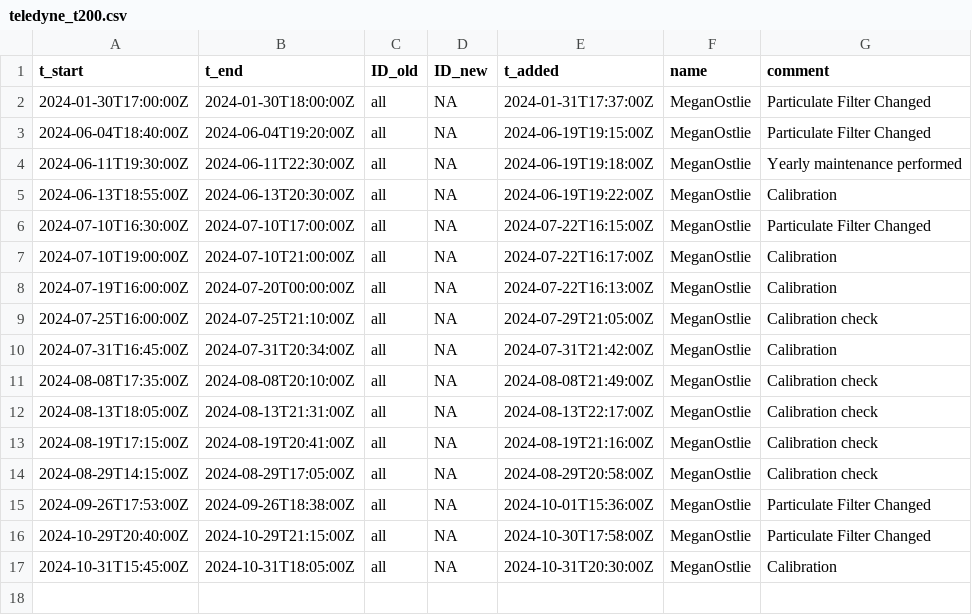
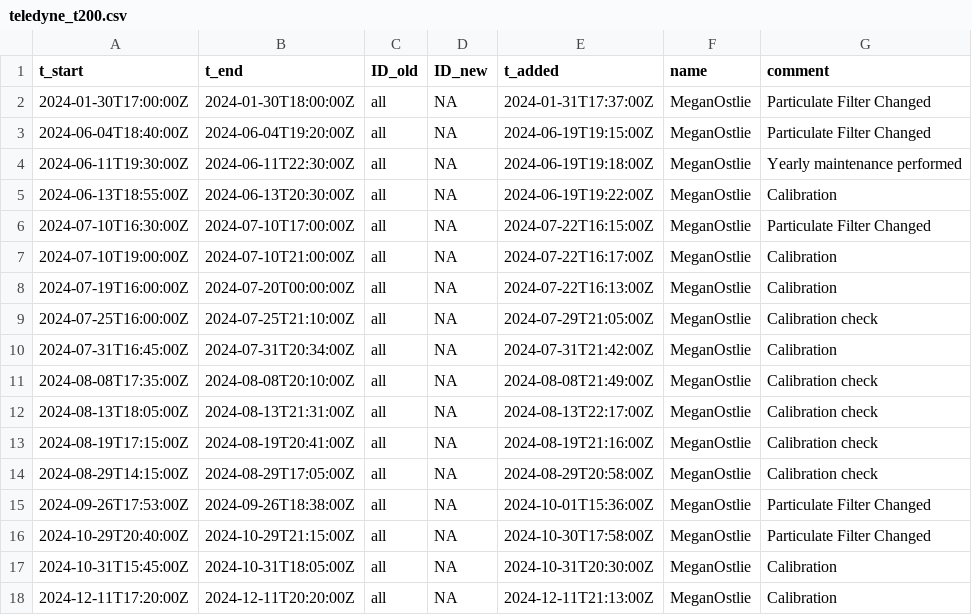
Before and after one commit to uataq/data-pipeline, a CSV file: bad/wbb/teledyne_t200.csv, drawn as a sheet.

Commit message:
Update teledyne_t200.csv

```diff
--- a/bad/wbb/teledyne_t200.csv
+++ b/bad/wbb/teledyne_t200.csv
@@ -17 +17,2 @@ t_start,t_end,ID_old,ID_new,t_added,name,comment
 2024-10-31T15:45:00Z,2024-10-31T18:05:00Z,all,NA,2024-10-31T20:30:00Z,MeganOstlie,Calibration
+2024-12-11T17:20:00Z,2024-12-11T20:20:00Z,all,NA,2024-12-11T21:13:00Z,MeganOstlie,Calibration
```
